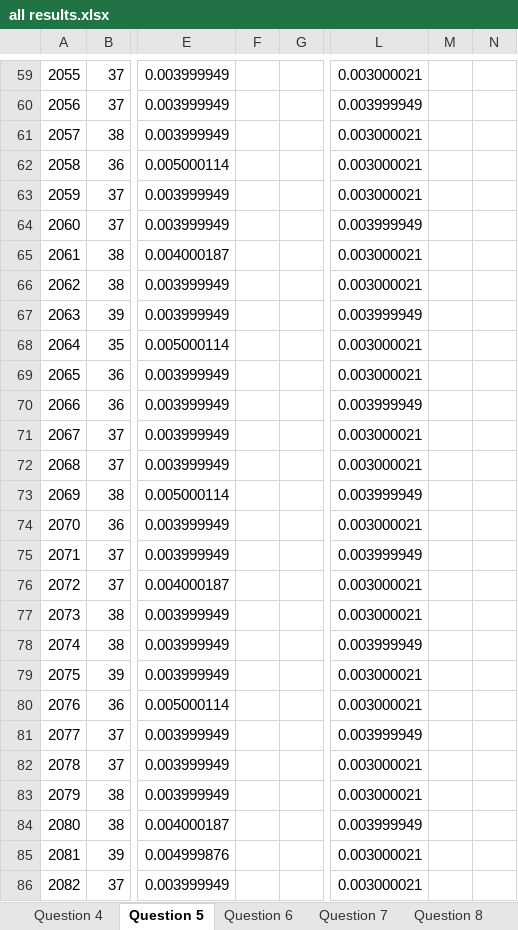
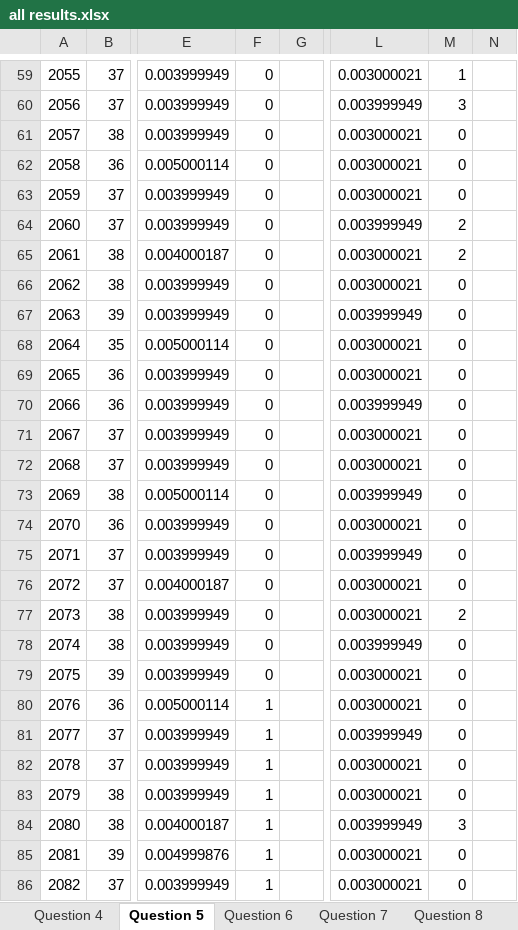
Before and after one commit to rigertd/complete, an Excel workbook: project2/all results.xlsx, sheet Question 5, drawn as a sheet; only a part is shown, gaps mark what is left out; values as stored, in another font and other column widths than the file's, no borders; charts and pictures not drawn; 1 other sheet too large or unreadable and not compared; the diff covers the shown part only; the diff names each change by its address in the sheet, - before the commit and + after, or states it on an @@ line.

```diff
--- a/project2/all results.xlsx (sheet Question 5)
+++ b/project2/all results.xlsx (sheet Question 5)
-F59:F79: (empty)
+F59:F79: 0
-M59: (empty)
+M59: 1
-M60: (empty)
+M60: 3
-M61:M63: (empty)
+M61:M63: 0
-M64:M65: (empty)
+M64:M65: 2
-M66:M76: (empty)
+M66:M76: 0
-M77: (empty)
+M77: 2
-M78:M83: (empty)
+M78:M83: 0
-F80:F86: (empty)
+F80:F86: 1
-M84: (empty)
+M84: 3
-M85:M86: (empty)
+M85:M86: 0
```
Also changed, not shown: 348 edited cells elsewhere in this sheet, charts or pictures, 1 other file.
